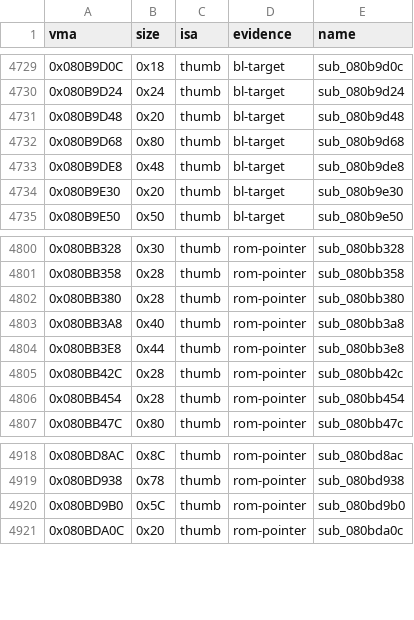
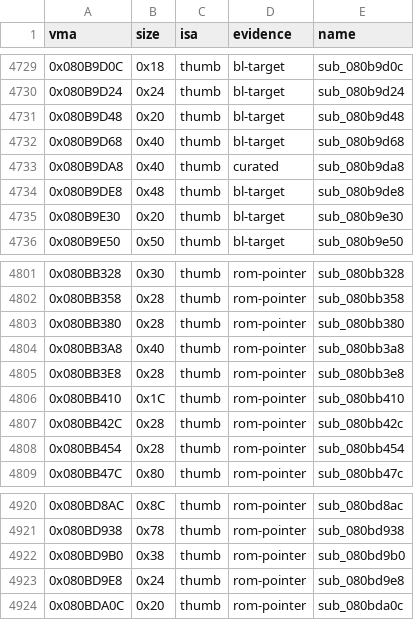
Before and after one commit to overjt/knidl, a CSV file: docs/analysis/symbols.csv, drawn as a sheet; only a part is shown, gaps mark what is left out.

Commit message:
M35: census fixes and the sub-game framework in C (issue #95)
Census: three hidden Thumb entries the reachability sweep found are added
to EXTRA_THUMB_ENTRIES - 0x080B9DA8 (dead twin of sub_080b9d68's key
scan), 0x080BB410 and 0x080BD9E8 (anchor-table leaves the strict
prologue filter rejected) - so M35 has 196 functions, not 193.

src/subgame_b9d0c.c lands 0x080B9D0C-0x080BA774 (27 functions): the
code AgbMain enters for its sub-game state, the SIO handshake loop, task
type #93 and the reaction duel's set-up helpers.  All byte-exact under
agbcc -O2 -fprologue-bugfix; make compare: knidl.gba: OK.

```diff
--- a/docs/analysis/symbols.csv
+++ b/docs/analysis/symbols.csv
@@ -4731,3 +4731,4 @@ vma,size,isa,evidence,name
 0x080B9D48,0x20,thumb,bl-target,sub_080b9d48
-0x080B9D68,0x80,thumb,bl-target,sub_080b9d68
+0x080B9D68,0x40,thumb,bl-target,sub_080b9d68
+0x080B9DA8,0x40,thumb,curated,sub_080b9da8
 0x080B9DE8,0x48,thumb,bl-target,sub_080b9de8
@@ -4803,3 +4804,4 @@ vma,size,isa,evidence,name
 0x080BB3A8,0x40,thumb,rom-pointer,sub_080bb3a8
-0x080BB3E8,0x44,thumb,rom-pointer,sub_080bb3e8
+0x080BB3E8,0x28,thumb,rom-pointer,sub_080bb3e8
+0x080BB410,0x1C,thumb,rom-pointer,sub_080bb410
 0x080BB42C,0x28,thumb,rom-pointer,sub_080bb42c
@@ -4919,3 +4921,4 @@ vma,size,isa,evidence,name
 0x080BD938,0x78,thumb,rom-pointer,sub_080bd938
-0x080BD9B0,0x5C,thumb,rom-pointer,sub_080bd9b0
+0x080BD9B0,0x38,thumb,rom-pointer,sub_080bd9b0
+0x080BD9E8,0x24,thumb,rom-pointer,sub_080bd9e8
 0x080BDA0C,0x20,thumb,rom-pointer,sub_080bda0c
```
Also changed, not shown: docs/analysis/callgraph.csv, docs/analysis/module-map.csv, 8 other files.
